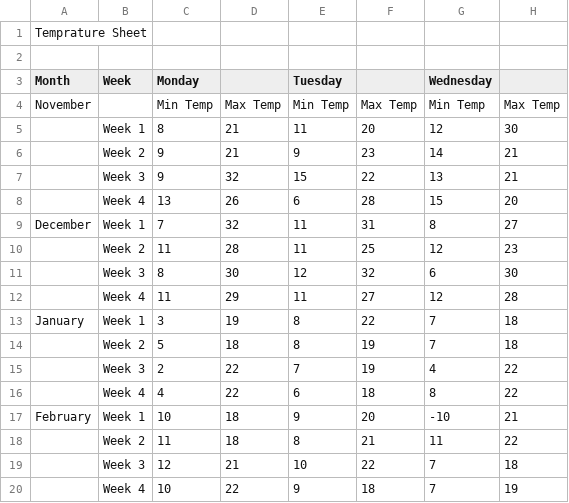
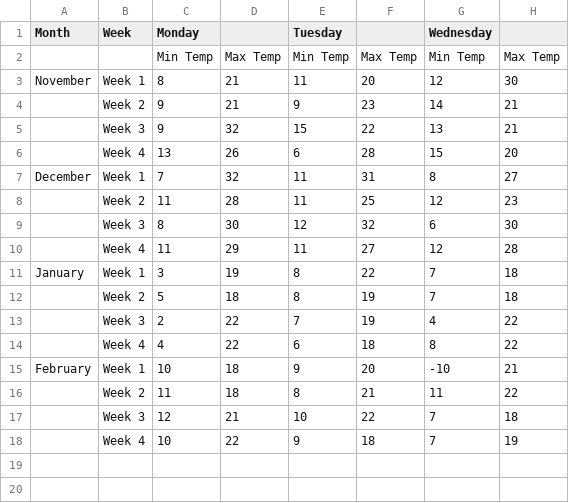
Before and after one commit to Shub27ham/ShubhamLnBProject, a CSV file: SampleTemperature Sheet - Sheet1.csv, drawn as a sheet; only a part is shown; removed rows and columns are numbered as before the commit, all else as after; rows hold the shown columns only; the diff names each change by its address in the sheet, - before the commit and + after, or states it on an @@ line.

```diff
--- a/SampleTemperature Sheet - Sheet1.csv
+++ b/SampleTemperature Sheet - Sheet1.csv
-row 1: Temprature Sheet
-row 2: (empty)
-A2 (Month): November
+A2 (Month): (empty)
-A3 (Month): (empty)
+A3 (Month): November
```
Also changed, not shown: 4 other files.
